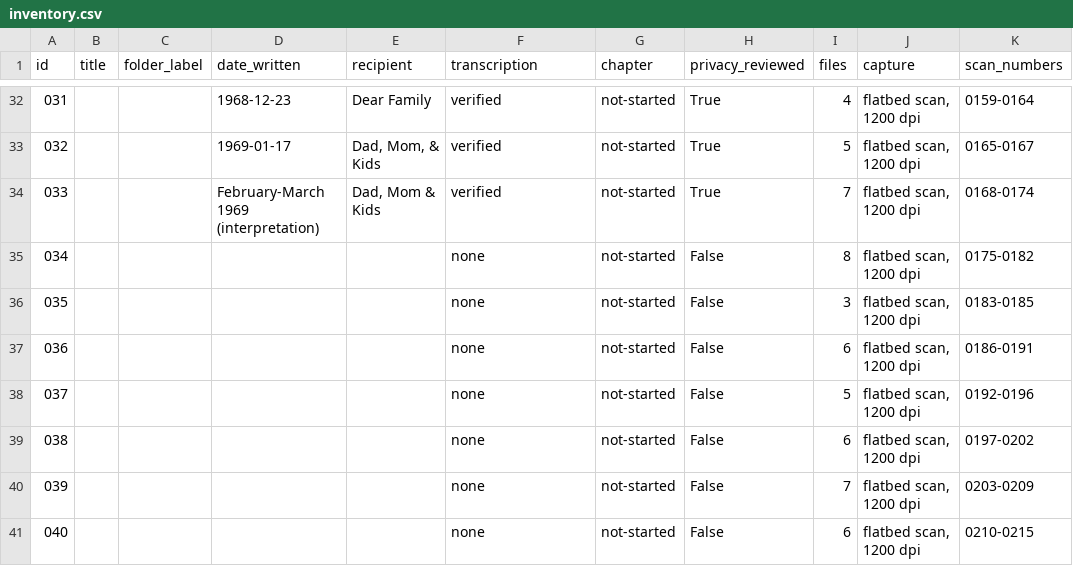
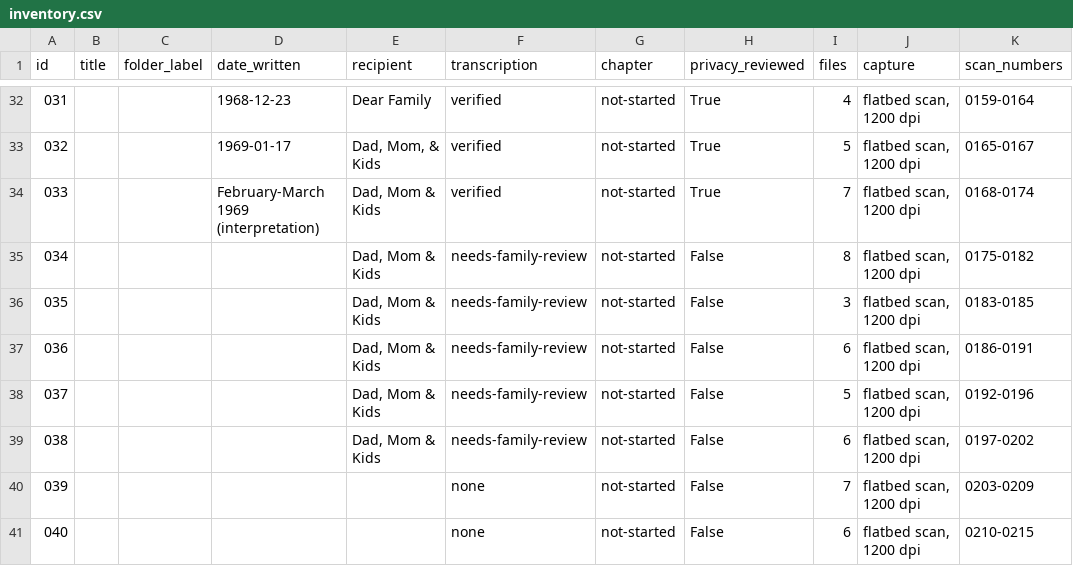
Before and after one commit to Jabudda/letters_from_vietnam, a CSV file: archive/inventory.csv, drawn as a sheet; only a part is shown, gaps mark what is left out; the diff names each change by its address in the sheet, - before the commit and + after, or states it on an @@ line.

```diff
--- a/archive/inventory.csv
+++ b/archive/inventory.csv
-E35:E39 (recipient): (empty)
+E35:E39 (recipient): Dad, Mom & Kids
-F35:F39 (transcription): none
+F35:F39 (transcription): needs-family-review
```
Also changed, not shown: 5 other files.
